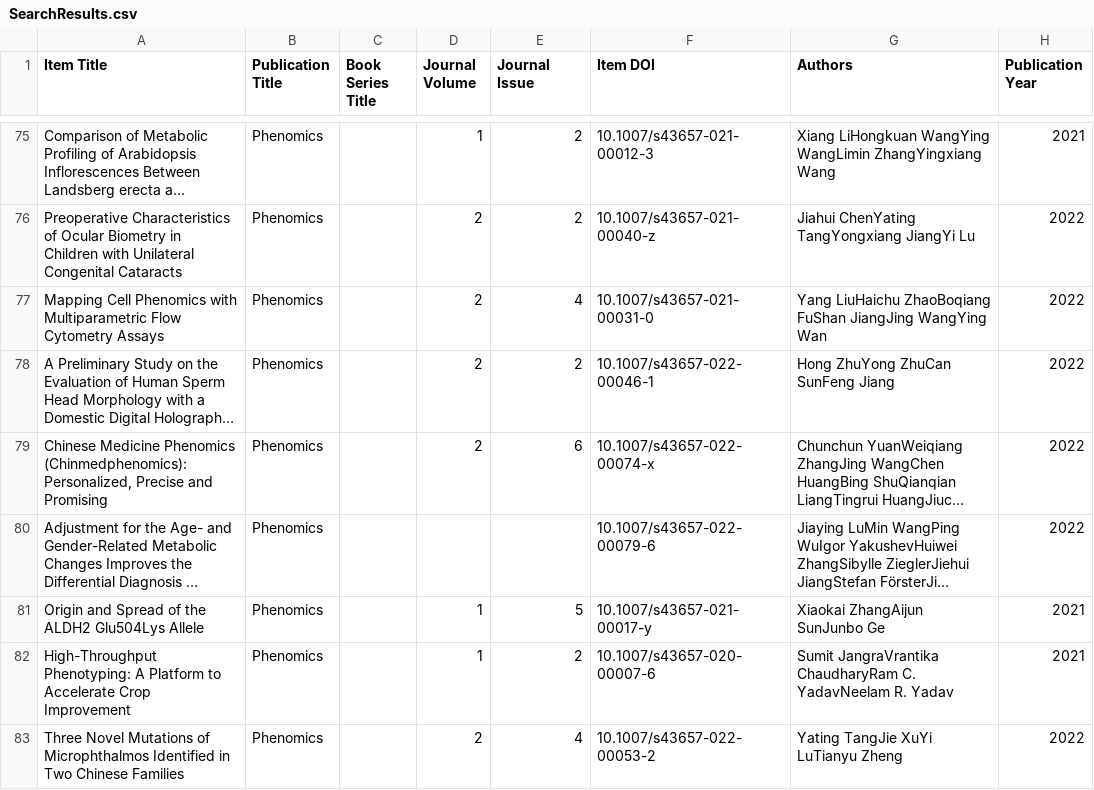
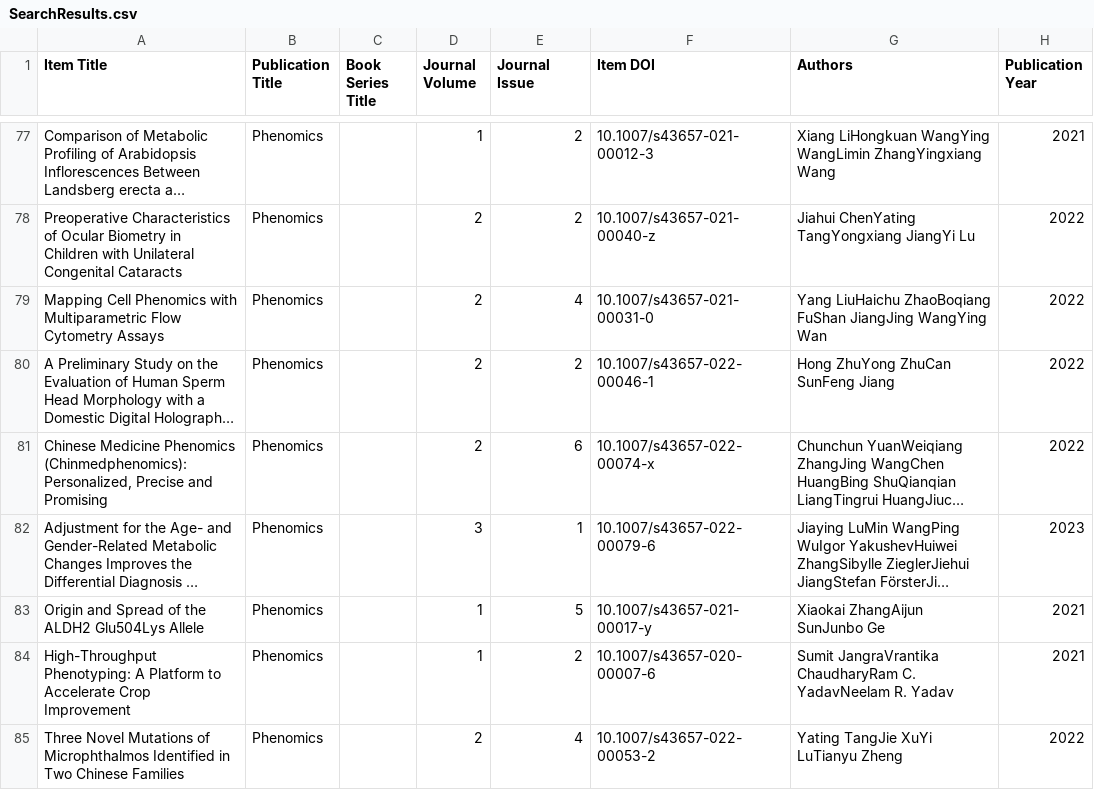
Before and after one commit to Wqing35/phenomics, a CSV file: weekly_online_paper_metrices/SearchResults.csv, drawn as a sheet; only a part is shown, gaps mark what is left out; long unchanged cells end in …; addresses are those after the commit; the diff covers the shown part only; the diff names each change by its address in the sheet, - before the commit and + after, or states it on an @@ line.

```diff
--- a/weekly_online_paper_metrices/SearchResults.csv
+++ b/weekly_online_paper_metrices/SearchResults.csv
-D82 (Journal Volume): (empty)
+D82 (Journal Volume): 3
-E82 (Journal Issue): (empty)
+E82 (Journal Issue): 1
-H82 (Publication Year): 2022
+H82 (Publication Year): 2023
```
Also changed, not shown: 2 added rows and 22 edited cells elsewhere in this file, 7 other files.
